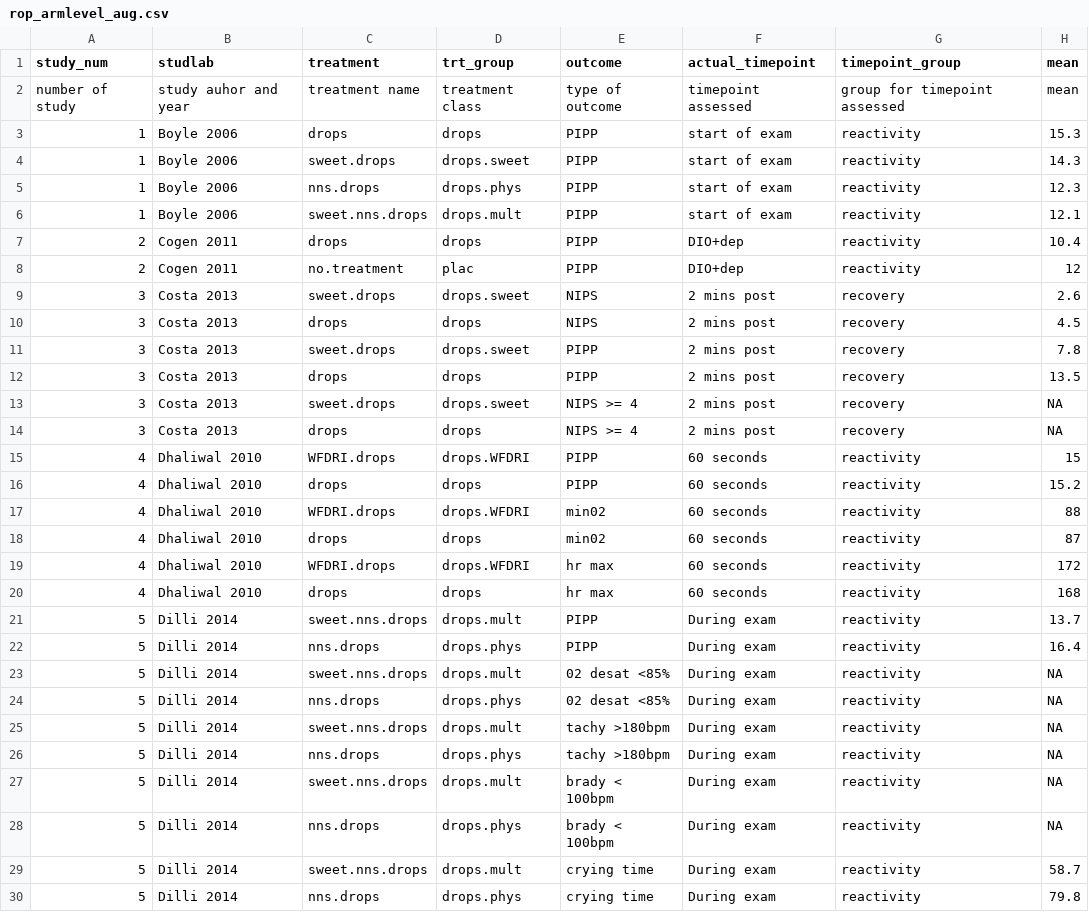
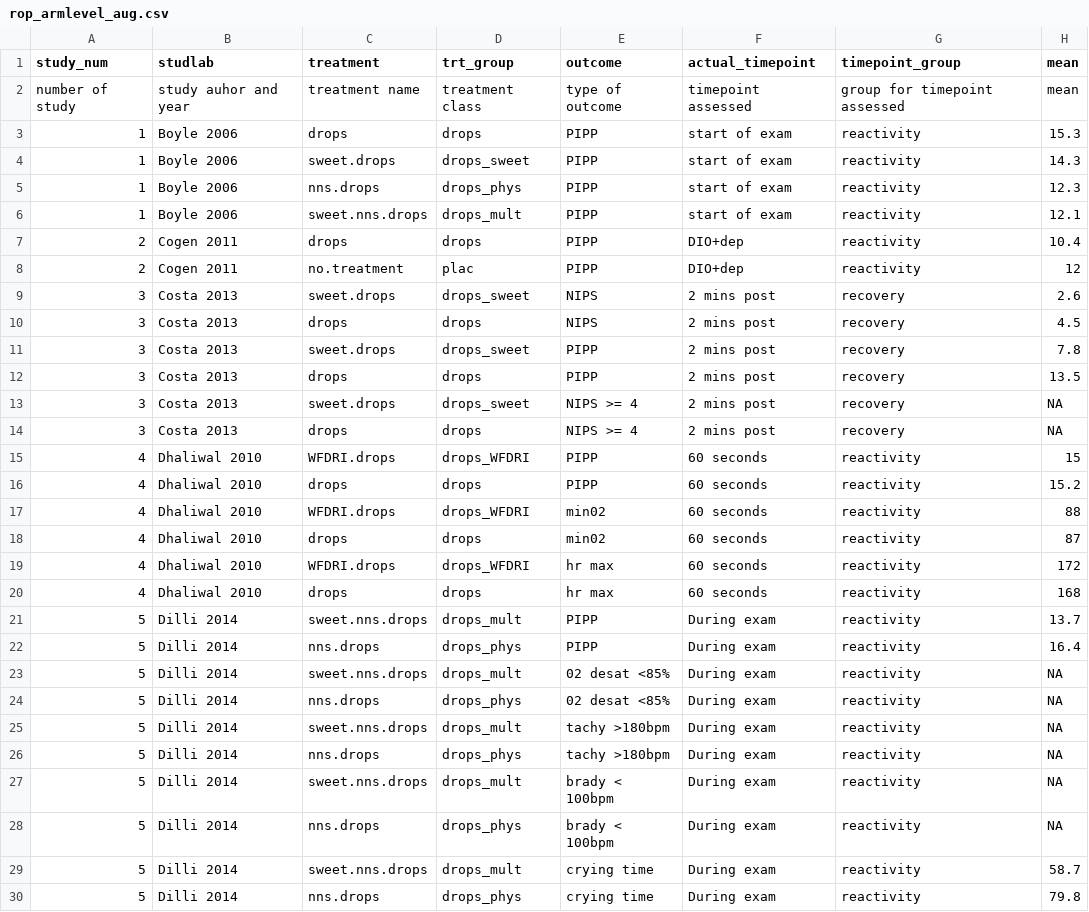
Before and after one commit to timdisher/ropnma, a CSV file: data/rop_armlevel_aug.csv, drawn as a sheet; only a part is shown; the diff covers the shown part only; the diff names each change by its address in the sheet, - before the commit and + after, or states it on an @@ line.

```diff
--- a/data/rop_armlevel_aug.csv
+++ b/data/rop_armlevel_aug.csv
-D4 (trt_group): drops.sweet
+D4 (trt_group): drops_sweet
-D5 (trt_group): drops.phys
+D5 (trt_group): drops_phys
-D6 (trt_group): drops.mult
+D6 (trt_group): drops_mult
-D9 (trt_group): drops.sweet
+D9 (trt_group): drops_sweet
-D11 (trt_group): drops.sweet
+D11 (trt_group): drops_sweet
-D13 (trt_group): drops.sweet
+D13 (trt_group): drops_sweet
-D15 (trt_group): drops.WFDRI
+D15 (trt_group): drops_WFDRI
-D17 (trt_group): drops.WFDRI
+D17 (trt_group): drops_WFDRI
-D19 (trt_group): drops.WFDRI
+D19 (trt_group): drops_WFDRI
-D21 (trt_group): drops.mult
+D21 (trt_group): drops_mult
-D22 (trt_group): drops.phys
+D22 (trt_group): drops_phys
-D23 (trt_group): drops.mult
+D23 (trt_group): drops_mult
-D24 (trt_group): drops.phys
+D24 (trt_group): drops_phys
-D25 (trt_group): drops.mult
+D25 (trt_group): drops_mult
-D26 (trt_group): drops.phys
+D26 (trt_group): drops_phys
-D27 (trt_group): drops.mult
+D27 (trt_group): drops_mult
-D28 (trt_group): drops.phys
+D28 (trt_group): drops_phys
-D29 (trt_group): drops.mult
+D29 (trt_group): drops_mult
-D30 (trt_group): drops.phys
+D30 (trt_group): drops_phys
```
Also changed, not shown: 156 edited cells elsewhere in this file, data/rop_intcodes.csv, 35 other files.
